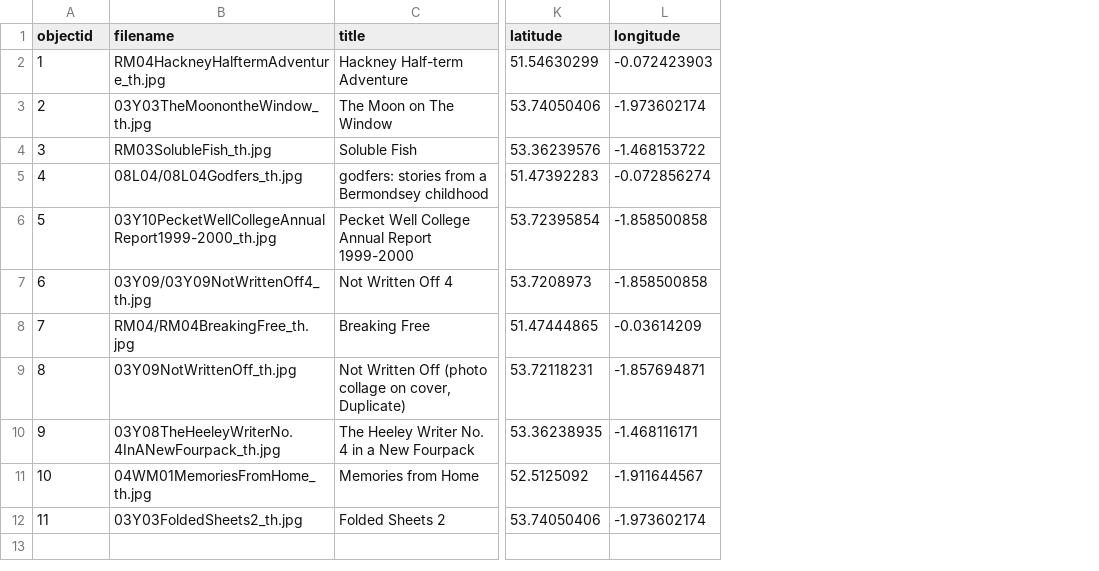
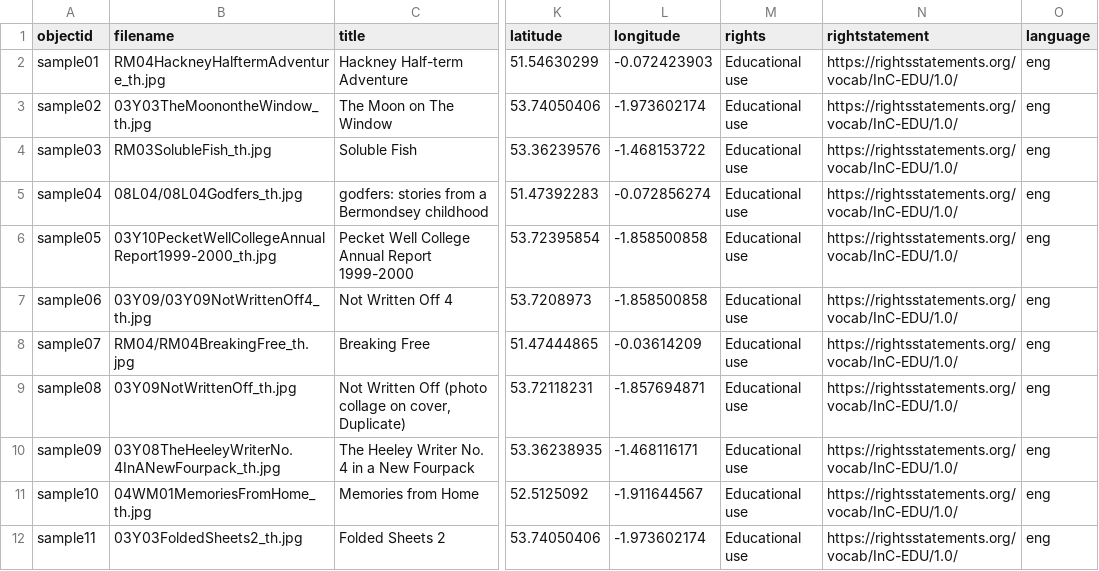
Before and after one commit to thePortus/collectionbuilder-test, a CSV file: _data/metadata.csv, drawn as a sheet; only a part is shown, gaps mark what is left out; the diff names each change by its address in the sheet, - before the commit and + after, or states it on an @@ line.

Commit message:
Add files via upload

```diff
--- a/_data/metadata.csv
+++ b/_data/metadata.csv
+column M (rights), rows 2-12: all Educational use
+column N (rightstatement), rows 2-12: all https://rightsstatements.org/vocab/InC-EDU/1.0/
+column O (language), rows 2-12: all eng
-A2 (objectid): 1
+A2 (objectid): sample01
-A3 (objectid): 2
+A3 (objectid): sample02
-A4 (objectid): 3
+A4 (objectid): sample03
-A5 (objectid): 4
+A5 (objectid): sample04
-A6 (objectid): 5
+A6 (objectid): sample05
-A7 (objectid): 6
+A7 (objectid): sample06
-A8 (objectid): 7
+A8 (objectid): sample07
-A9 (objectid): 8
+A9 (objectid): sample08
-A10 (objectid): 9
+A10 (objectid): sample09
-A11 (objectid): 10
+A11 (objectid): sample10
-A12 (objectid): 11
+A12 (objectid): sample11
```
